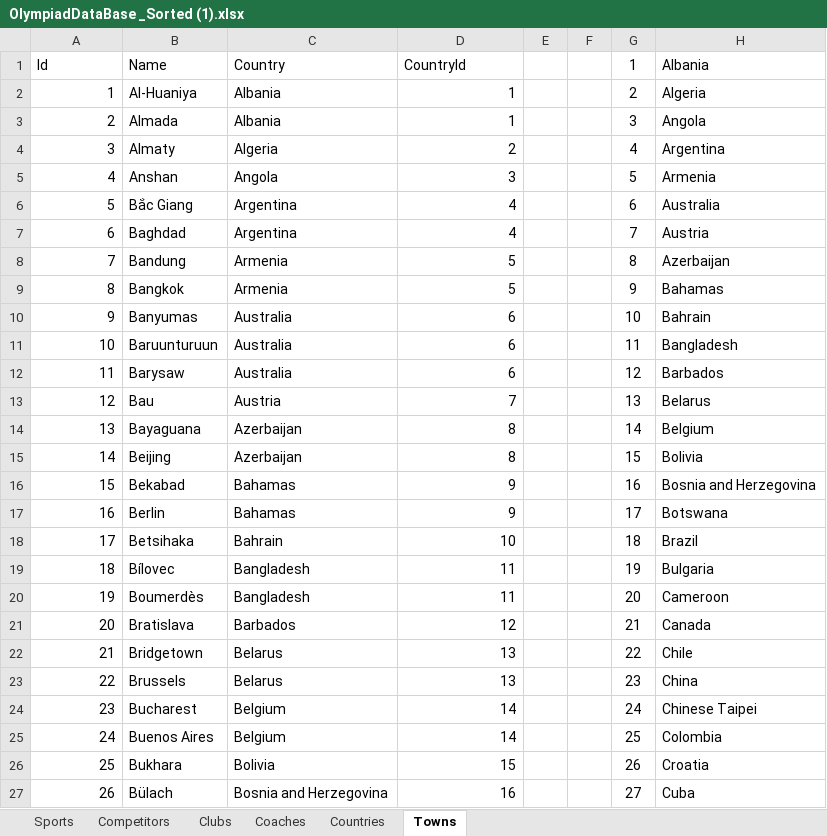
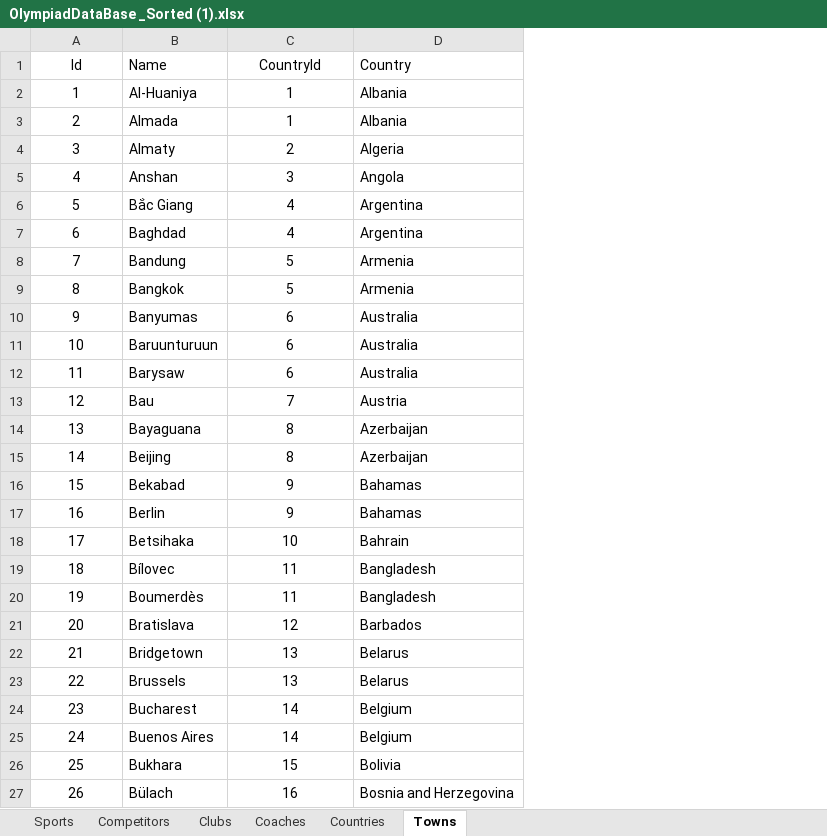
Before and after one commit to nadya02/Olympiad-Project, an Excel workbook: OlympiadDataBase _Sorted (1).xlsx, sheet Towns, drawn as a sheet; only a part is shown; values as stored, in another font and other column widths than the file's, no borders; removed rows and columns are numbered as before the commit, all else as after; the diff covers the shown part only; the diff names each change by its address in the sheet, - before the commit and + after, or states it on an @@ line.

Commit message:
SQL file inserted data for Coaches, Sports, Towns, Countries and Clubs

```diff
--- a/OlympiadDataBase _Sorted (1).xlsx (sheet Towns)
+++ b/OlympiadDataBase _Sorted (1).xlsx (sheet Towns)
-column C (Country), rows 2-27: Albania | Albania | Algeria | Angola | Argentina | Argentina | Armenia | Armenia | Australia | Australia | Australia | Austria | Azerbaijan | Azerbaijan | Bahamas | Bahamas | Bahrain | Bangladesh | Bangladesh | Barbados | Belarus | Belarus | Belgium | Belgium | Bolivia | Bosnia and Herzegovina
-column E, empty
-column F, empty
-column G (1), rows 2-27: 2 | 3 | 4 | 5 | 6 | 7 | 8 | 9 | 10 | 11 | 12 | 13 | 14 | 15 | 16 | 17 | 18 | 19 | 20 | 21 | 22 | 23 | 24 | 25 | 26 | 27
-A1 alignment: left
+A1 alignment: center
-C1 alignment: left
+C1 alignment: center
-D1: Albania
+D1: Country
-A2:A27 alignment: right
+A2:A27 alignment: center
-C2:C27 alignment: right
+C2:C27 alignment: center
-D2 (Country): Algeria
+D2 (Country): Albania
-D3 (Country): Angola
+D3 (Country): Albania
-D4 (Country): Argentina
+D4 (Country): Algeria
-D5 (Country): Armenia
+D5 (Country): Angola
-D6 (Country): Australia
+D6 (Country): Argentina
-D7 (Country): Austria
+D7 (Country): Argentina
-D8 (Country): Azerbaijan
+D8 (Country): Armenia
-D9 (Country): Bahamas
+D9 (Country): Armenia
-D10 (Country): Bahrain
+D10 (Country): Australia
-D11 (Country): Bangladesh
+D11 (Country): Australia
-D12 (Country): Barbados
+D12 (Country): Australia
-D13 (Country): Belarus
+D13 (Country): Austria
-D14 (Country): Belgium
+D14 (Country): Azerbaijan
-D15 (Country): Bolivia
+D15 (Country): Azerbaijan
-D16 (Country): Bosnia and Herzegovina
+D16 (Country): Bahamas
-D17 (Country): Botswana
+D17 (Country): Bahamas
-D18 (Country): Brazil
+D18 (Country): Bahrain
-D19 (Country): Bulgaria
+D19 (Country): Bangladesh
-D20 (Country): Cameroon
+D20 (Country): Bangladesh
-D21 (Country): Canada
+D21 (Country): Barbados
-D22 (Country): Chile
+D22 (Country): Belarus
-D23 (Country): China
+D23 (Country): Belarus
-D24 (Country): Chinese Taipei
+D24 (Country): Belgium
-D25 (Country): Colombia
+D25 (Country): Belgium
-D26 (Country): Croatia
+D26 (Country): Bolivia
-D27 (Country): Cuba
+D27 (Country): Bosnia and Herzegovina
```
Also changed, not shown: 171 edited cells and cell formats elsewhere in this sheet, sheet Coaches, sheet Clubs, sheet Sports, sheet Countries, 2 other files.
